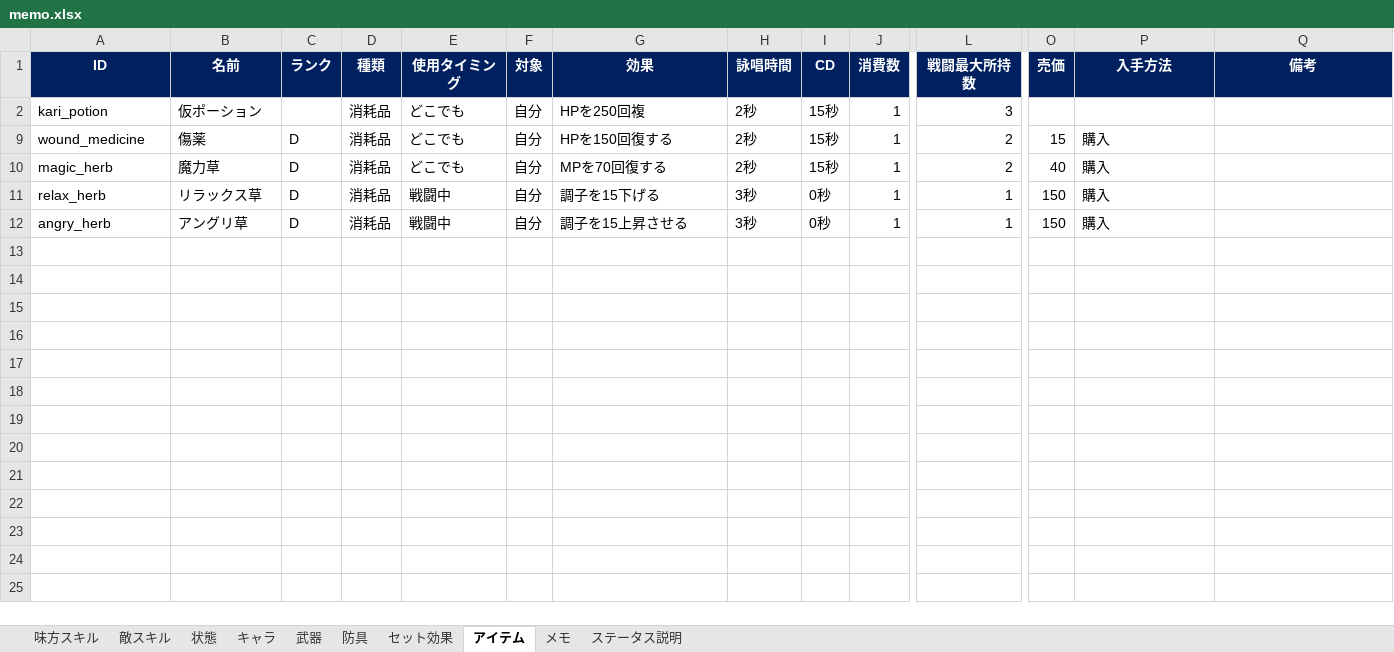
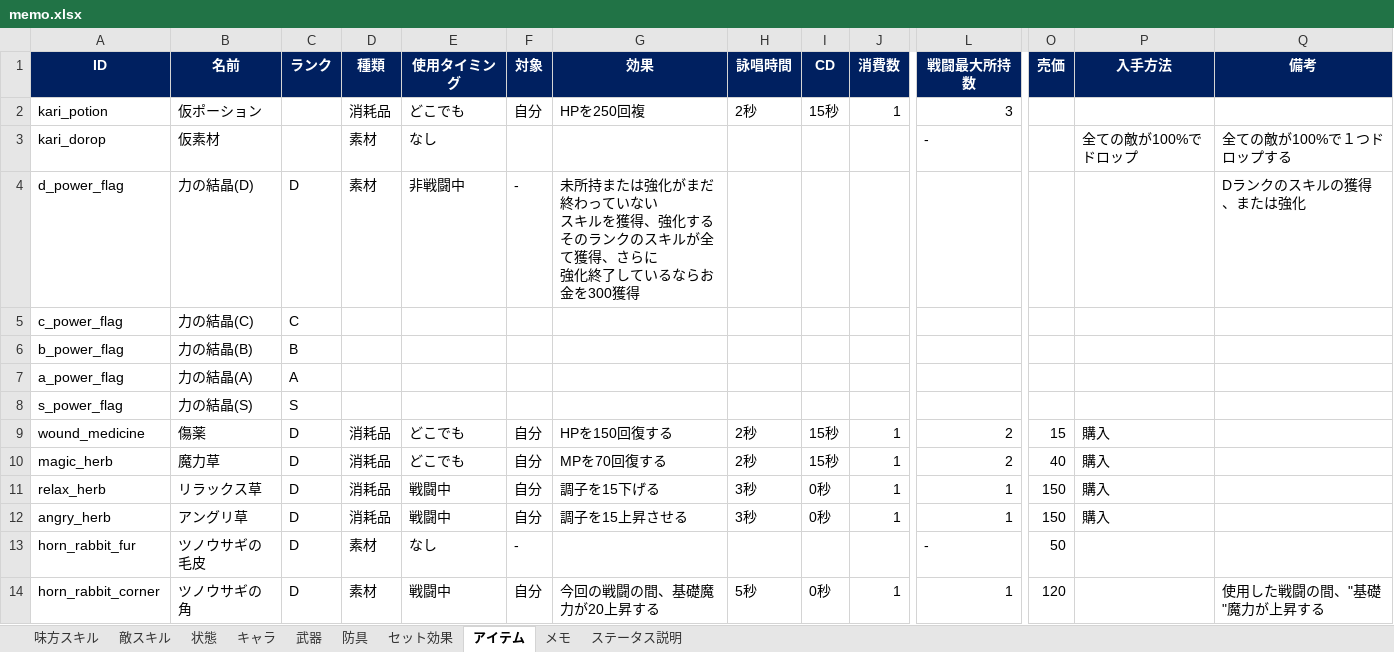
Before and after one commit to TMS-2-3/VScode, an Excel workbook: healer-game/メモ/memo.xlsx, sheet アイテム, drawn as a sheet; only a part is shown, gaps mark what is left out; values as stored, in another font and other column widths than the file's, no borders; rows hold the shown columns only; ↵ is a line break in a cell; the diff covers the shown part only; the diff names each change by its address in the sheet, - before the commit and + after, or states it on an @@ line.

```diff
--- a/healer-game/メモ/memo.xlsx (sheet アイテム)
+++ b/healer-game/メモ/memo.xlsx (sheet アイテム)
@@ row 3 unhidden: kari_dorop | 仮素材 |  | 素材 | なし |  |  |  |  |  | - |  | 全ての敵が100%でドロップ | 全ての敵が100%で１つドロップする @@
@@ row 4 unhidden: d_power_flag | 力の結晶(D) | D | 素材 | 非戦闘中 | - | 未所持または強化がまだ終わっていない ↵ スキルを獲得、強化する ↵ そのランクのスキルが全て獲得、さらに ↵ 強化終了しているならお金を300獲得 |  |  |  |  |  |  | Dランクのスキルの獲得、または強化 @@
@@ row 5 unhidden: c_power_flag | 力の結晶(C) | C @@
@@ row 6 unhidden: b_power_flag | 力の結晶(B) | B @@
@@ row 7 unhidden: a_power_flag | 力の結晶(A) | A @@
@@ row 8 unhidden: s_power_flag | 力の結晶(S) | S @@
@@ row 13 unhidden: horn_rabbit_fur | ツノウサギの毛皮 | D | 素材 | なし | - |  |  |  |  | - | 50 @@
@@ row 14 unhidden: horn_rabbit_corner | ツノウサギの角 | D | 素材 | 戦闘中 | 自分 | 今回の戦闘の間、基礎魔力が20上昇する | 5秒 | 0秒 | 1 | 1 | 120 |  | 使用した戦闘の間、"基礎"魔力が上昇する @@
```
Also changed, not shown: 11 hidden or unhidden rows elsewhere in this sheet, 5 other files.
